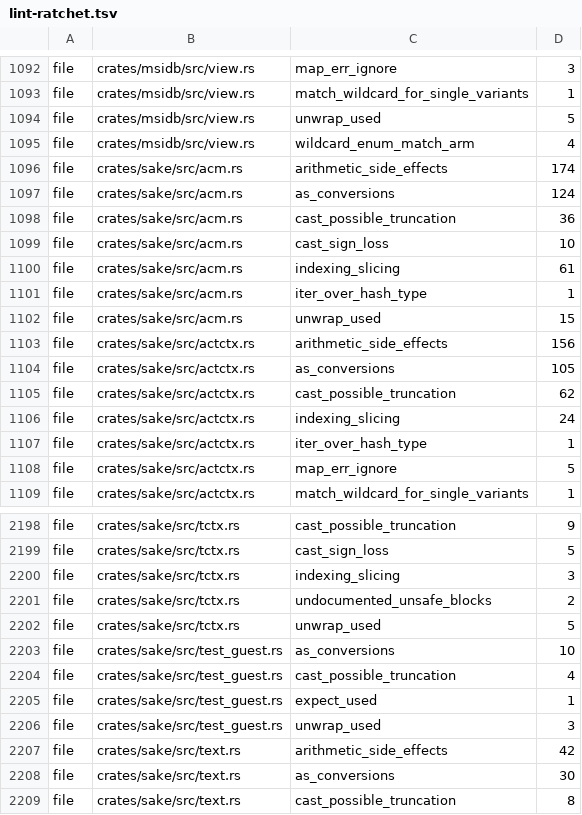
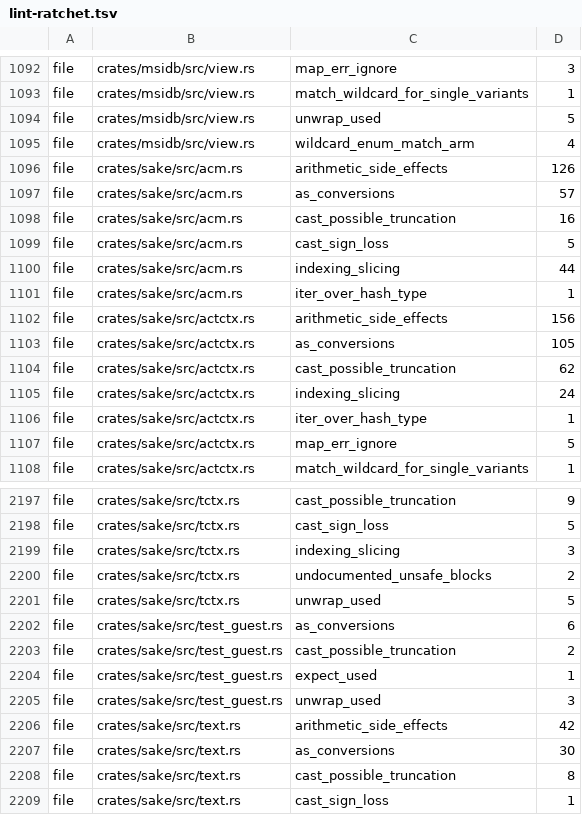
Before and after one commit to a-kaibu/masu, a TSV file: tools/ci/lint-ratchet.tsv, drawn as a sheet; only a part is shown, gaps mark what is left out; the shorter side is filled out with more unchanged rows.

```diff
--- a/tools/ci/lint-ratchet.tsv
+++ b/tools/ci/lint-ratchet.tsv
@@ -1095,9 +1095,8 @@ file	crates/msidb/src/view.rs	unwrap_used	5
 file	crates/msidb/src/view.rs	wildcard_enum_match_arm	4
-file	crates/sake/src/acm.rs	arithmetic_side_effects	174
-file	crates/sake/src/acm.rs	as_conversions	124
-file	crates/sake/src/acm.rs	cast_possible_truncation	36
-file	crates/sake/src/acm.rs	cast_sign_loss	10
-file	crates/sake/src/acm.rs	indexing_slicing	61
+file	crates/sake/src/acm.rs	arithmetic_side_effects	126
+file	crates/sake/src/acm.rs	as_conversions	57
+file	crates/sake/src/acm.rs	cast_possible_truncation	16
+file	crates/sake/src/acm.rs	cast_sign_loss	5
+file	crates/sake/src/acm.rs	indexing_slicing	44
 file	crates/sake/src/acm.rs	iter_over_hash_type	1
-file	crates/sake/src/acm.rs	unwrap_used	15
 file	crates/sake/src/actctx.rs	arithmetic_side_effects	156
@@ -2202,4 +2201,4 @@ file	crates/sake/src/tctx.rs	undocumented_unsafe_blocks	2
 file	crates/sake/src/tctx.rs	unwrap_used	5
-file	crates/sake/src/test_guest.rs	as_conversions	10
-file	crates/sake/src/test_guest.rs	cast_possible_truncation	4
+file	crates/sake/src/test_guest.rs	as_conversions	6
+file	crates/sake/src/test_guest.rs	cast_possible_truncation	2
 file	crates/sake/src/test_guest.rs	expect_used	1
```
Also changed, not shown: 1 other file.
